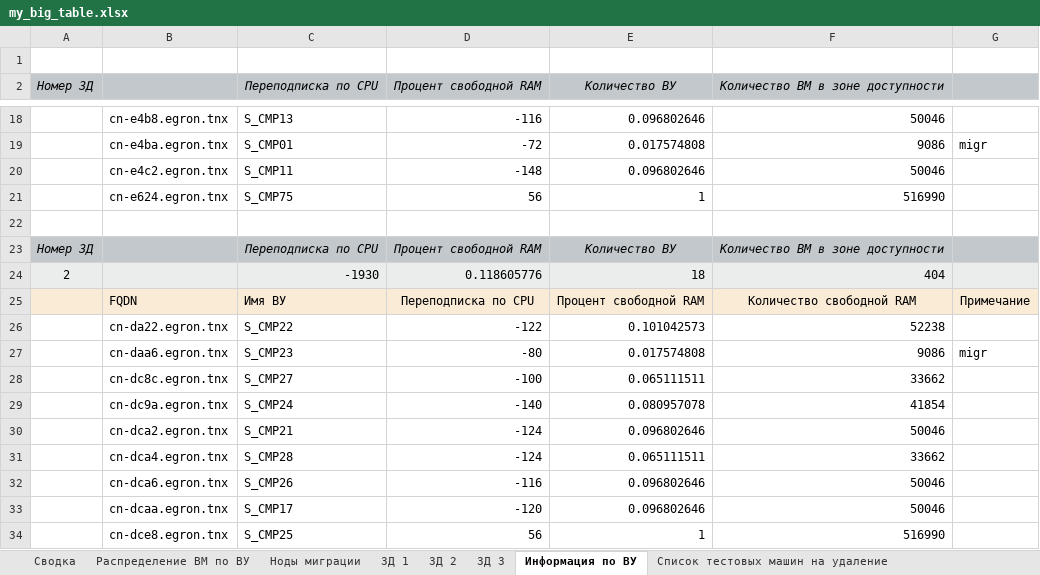
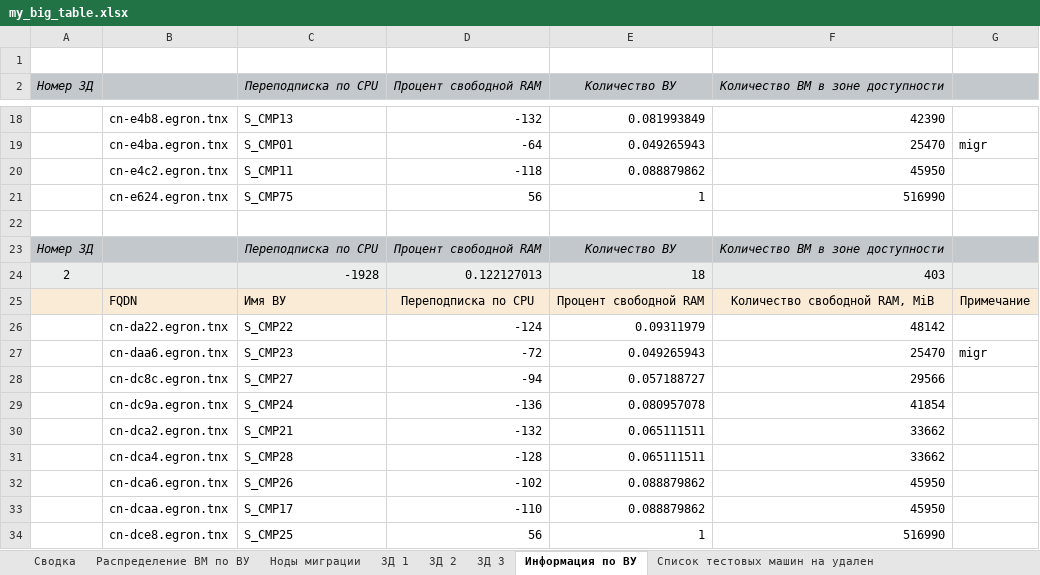
Before and after one commit to FeldmanFM/not_so_serious, an Excel workbook: my_big_table.xlsx, sheet Информация по ВУ, drawn as a sheet; only a part is shown, gaps mark what is left out; values as stored, in another font and other column widths than the file's, no borders; removed rows and columns are numbered as before the commit, all else as after; the diff covers the shown part only; the diff names each change by its address in the sheet, - before the commit and + after, or states it on an @@ line.

```diff
--- a/my_big_table.xlsx (sheet Информация по ВУ)
+++ b/my_big_table.xlsx (sheet Информация по ВУ)
-sheet tab: Список тестовых машин на удаление
+sheet tab: Список тестовых машин на удален
-D18 (Процент свободной RAM): -116
+D18 (Процент свободной RAM): -132
-E18 (Количество ВУ): 0.096802646
+E18 (Количество ВУ): 0.081993849
-F18 (Количество ВМ в зоне доступности): 50046
+F18 (Количество ВМ в зоне доступности): 42390
-D19 (Процент свободной RAM): -72
+D19 (Процент свободной RAM): -64
-E19 (Количество ВУ): 0.017574808
+E19 (Количество ВУ): 0.049265943
-F19 (Количество ВМ в зоне доступности): 9086
+F19 (Количество ВМ в зоне доступности): 25470
-D20 (Процент свободной RAM): -148
+D20 (Процент свободной RAM): -118
-E20 (Количество ВУ): 0.096802646
+E20 (Количество ВУ): 0.088879862
-F20 (Количество ВМ в зоне доступности): 50046
+F20 (Количество ВМ в зоне доступности): 45950
-row 24: 2 |  | -1930 | 0.118605776 | 18 | 404
+row 24: 2 |  | -1928 | 0.122127013 | 18 | 403
-F25 (Количество ВМ в зоне доступности): Количество свободной RAM
+F25 (Количество ВМ в зоне доступности): Количество свободной RAM, MiB
-D26 (Процент свободной RAM): -122
+D26 (Процент свободной RAM): -124
-E26 (Количество ВУ): 0.101042573
+E26 (Количество ВУ): 0.09311979
-F26 (Количество ВМ в зоне доступности): 52238
+F26 (Количество ВМ в зоне доступности): 48142
-D27 (Процент свободной RAM): -80
+D27 (Процент свободной RAM): -72
-E27 (Количество ВУ): 0.017574808
+E27 (Количество ВУ): 0.049265943
-F27 (Количество ВМ в зоне доступности): 9086
+F27 (Количество ВМ в зоне доступности): 25470
-D28 (Процент свободной RAM): -100
+D28 (Процент свободной RAM): -94
-E28 (Количество ВУ): 0.065111511
+E28 (Количество ВУ): 0.057188727
-F28 (Количество ВМ в зоне доступности): 33662
+F28 (Количество ВМ в зоне доступности): 29566
-D29 (Процент свободной RAM): -140
+D29 (Процент свободной RAM): -136
-D30 (Процент свободной RAM): -124
+D30 (Процент свободной RAM): -132
-E30 (Количество ВУ): 0.096802646
+E30 (Количество ВУ): 0.065111511
-F30 (Количество ВМ в зоне доступности): 50046
+F30 (Количество ВМ в зоне доступности): 33662
-D31 (Процент свободной RAM): -124
+D31 (Процент свободной RAM): -128
-D32 (Процент свободной RAM): -116
+D32 (Процент свободной RAM): -102
-E32:E33 (Количество ВУ): 0.096802646
+E32:E33 (Количество ВУ): 0.088879862
-F32:F33 (Количество ВМ в зоне доступности): 50046
+F32:F33 (Количество ВМ в зоне доступности): 45950
-D33 (Процент свободной RAM): -120
+D33 (Процент свободной RAM): -110
```
Also changed, not shown: 2 added rows, 2 removed rows and 143 edited cells elsewhere in this sheet, sheet Распределение ВМ по ВУ, sheet ЗД 3, sheet ЗД 1, sheet ЗД 2, sheet Ноды миграции, sheet Список тестовых машин на удален, 1 more sheet, 1 other file.
